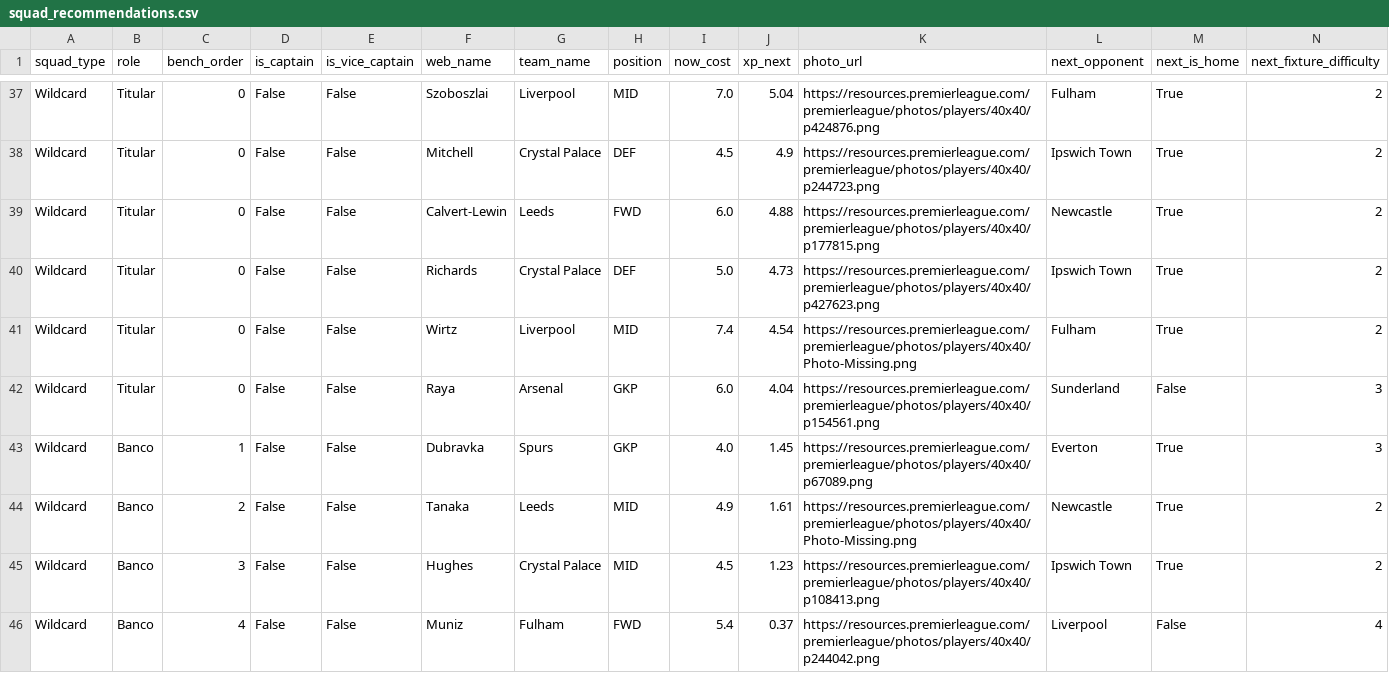
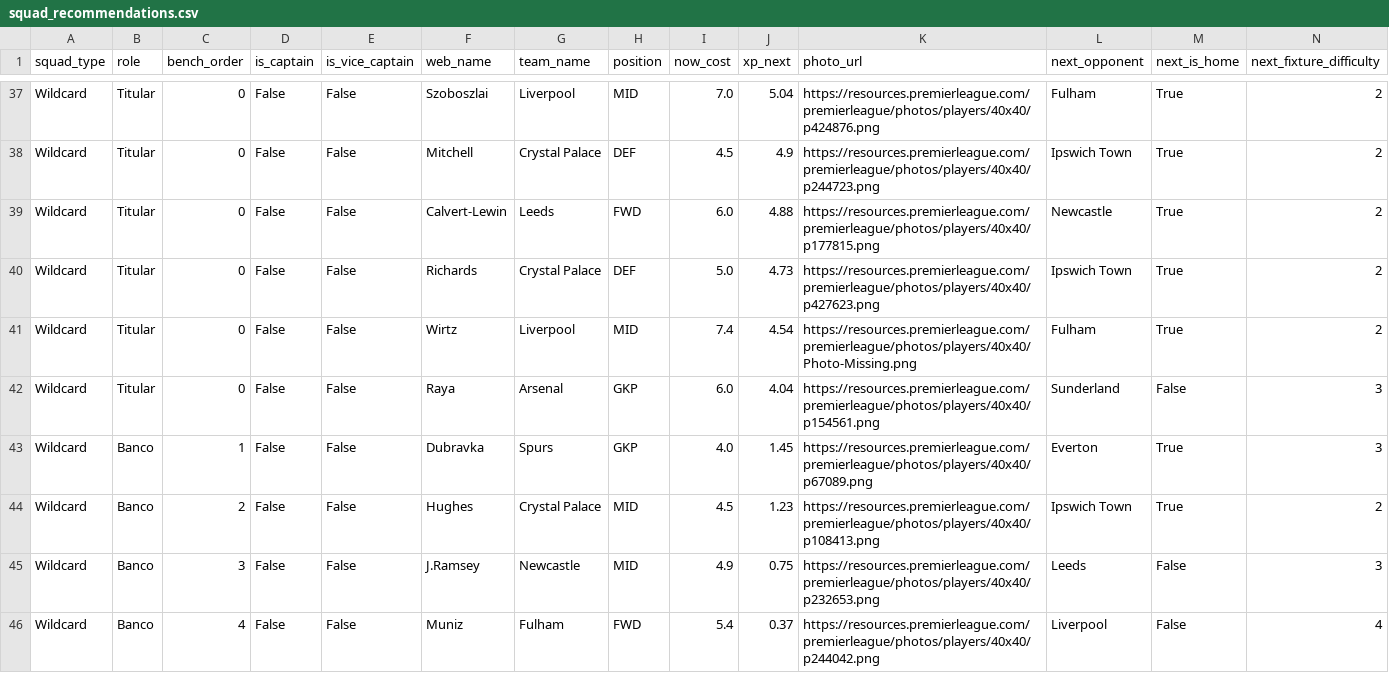
Before and after one commit to vinilop1114/gameweek-lab, a CSV file: data/processed/squad_recommendations.csv, drawn as a sheet; only a part is shown, gaps mark what is left out; removed rows and columns are numbered as before the commit, all else as after; rows hold the shown columns only; the diff names each change by its address in the sheet, - before the commit and + after, or states it on an @@ line.

```diff
--- a/data/processed/squad_recommendations.csv
+++ b/data/processed/squad_recommendations.csv
-row 44: Wildcard | Banco | 2 | False | False | Tanaka | Leeds | MID | 4.9 | 1.61 | https://resources.premierleague.com/premierleague/photos/players/40x40/Photo-Missing.png | Newcastle | True | 2
-C44 (bench_order): 3
+C44 (bench_order): 2
+row 45: Wildcard | Banco | 3 | False | False | J.Ramsey | Newcastle | MID | 4.9 | 0.75 | https://resources.premierleague.com/premierleague/photos/players/40x40/p232653.png | Leeds | False | 3
```
Also changed, not shown: data/processed/players.csv, data/processed/players_scored.csv, 1 other file.
